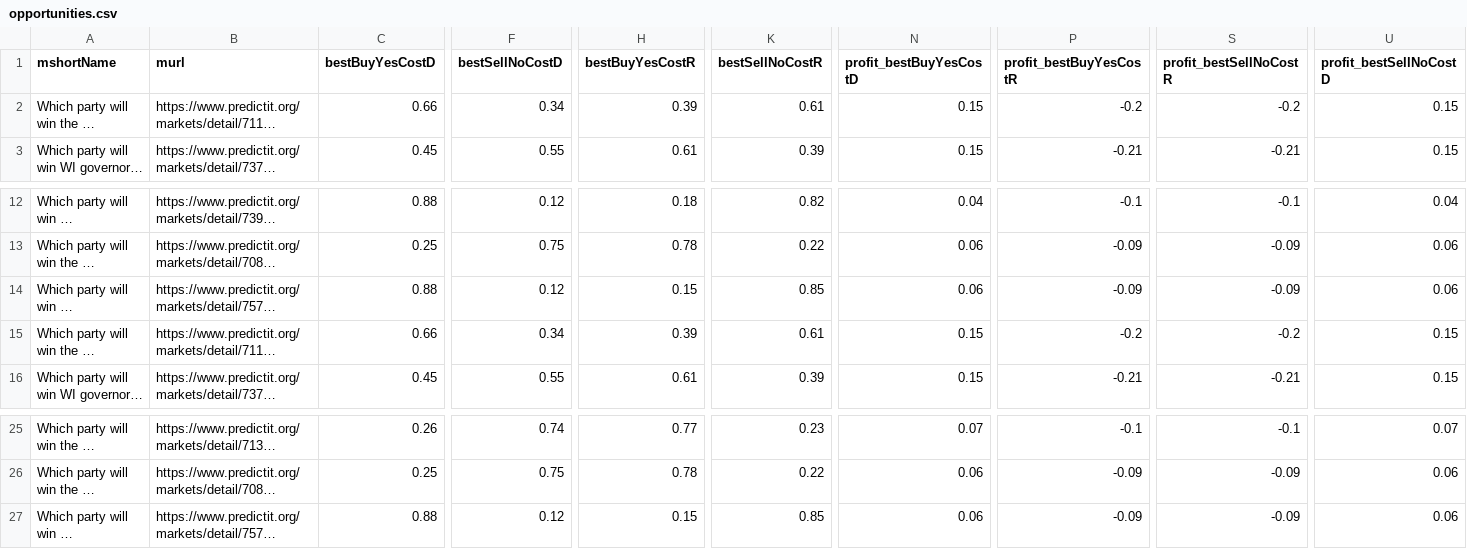
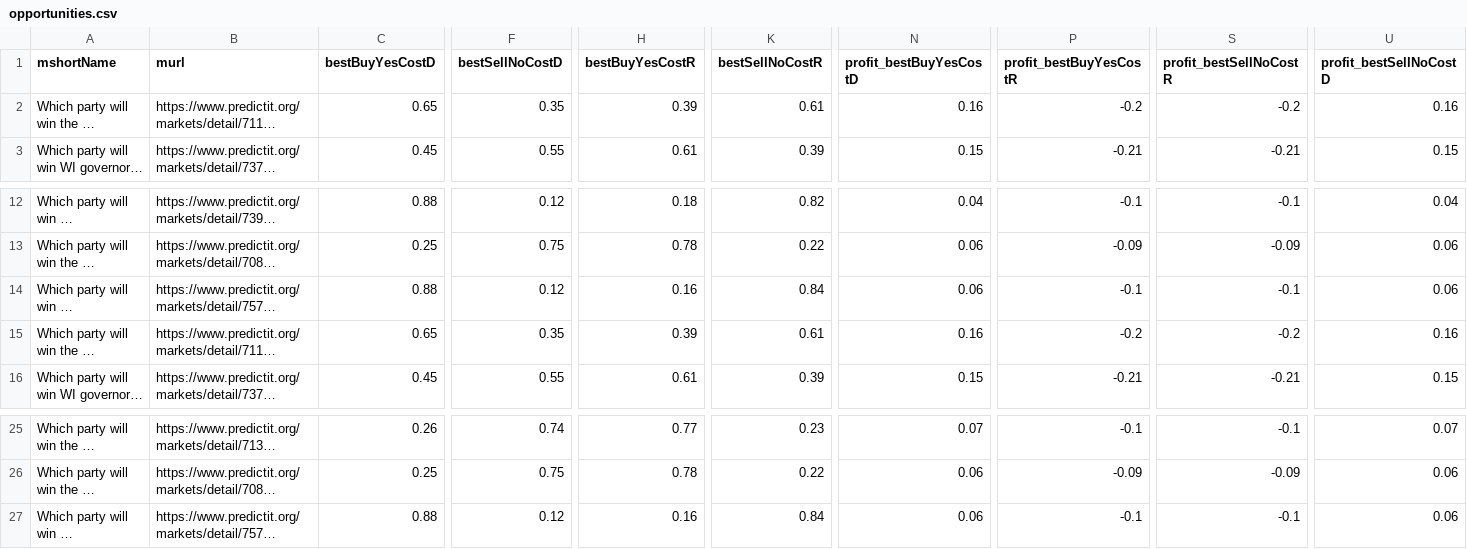
Before and after one commit to qweretyetsfgsdfgsdf/Python-Predict, a CSV file: data/opportunities.csv, drawn as a sheet; only a part is shown, gaps mark what is left out; long unchanged cells end in …; the diff names each change by its address in the sheet, - before the commit and + after, or states it on an @@ line.

```diff
--- a/data/opportunities.csv
+++ b/data/opportunities.csv
-C2 (bestBuyYesCostD): 0.66
+C2 (bestBuyYesCostD): 0.65
-F2 (bestSellNoCostD): 0.34
+F2 (bestSellNoCostD): 0.35
-N2 (profit_bestBuyYesCostD): 0.15
+N2 (profit_bestBuyYesCostD): 0.16
-U2 (profit_bestSellNoCostD): 0.15
+U2 (profit_bestSellNoCostD): 0.16
-H14 (bestBuyYesCostR): 0.15
+H14 (bestBuyYesCostR): 0.16
-K14 (bestSellNoCostR): 0.85
+K14 (bestSellNoCostR): 0.84
-P14 (profit_bestBuyYesCostR): -0.09
+P14 (profit_bestBuyYesCostR): -0.1
-S14 (profit_bestSellNoCostR): -0.09
+S14 (profit_bestSellNoCostR): -0.1
-C15 (bestBuyYesCostD): 0.66
+C15 (bestBuyYesCostD): 0.65
-F15 (bestSellNoCostD): 0.34
+F15 (bestSellNoCostD): 0.35
-N15 (profit_bestBuyYesCostD): 0.15
+N15 (profit_bestBuyYesCostD): 0.16
-U15 (profit_bestSellNoCostD): 0.15
+U15 (profit_bestSellNoCostD): 0.16
-H27 (bestBuyYesCostR): 0.15
+H27 (bestBuyYesCostR): 0.16
-K27 (bestSellNoCostR): 0.85
+K27 (bestSellNoCostR): 0.84
-P27 (profit_bestBuyYesCostR): -0.09
+P27 (profit_bestBuyYesCostR): -0.1
-S27 (profit_bestSellNoCostR): -0.09
+S27 (profit_bestSellNoCostR): -0.1
```
Also changed, not shown: 1 other file.
